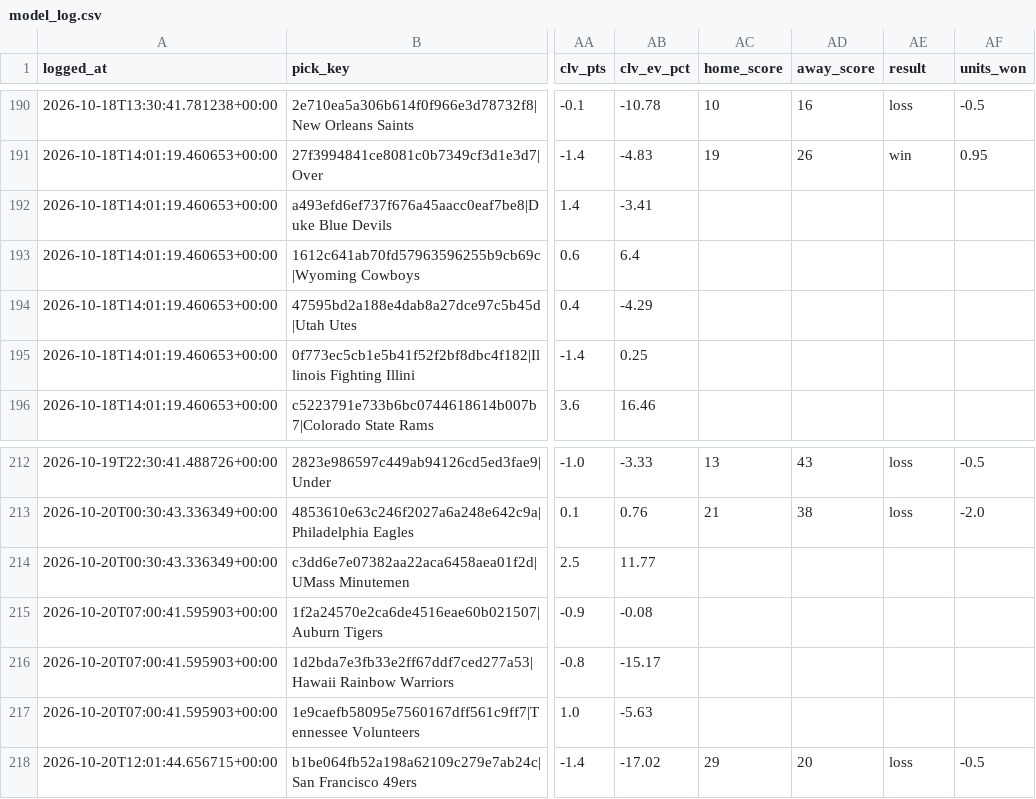
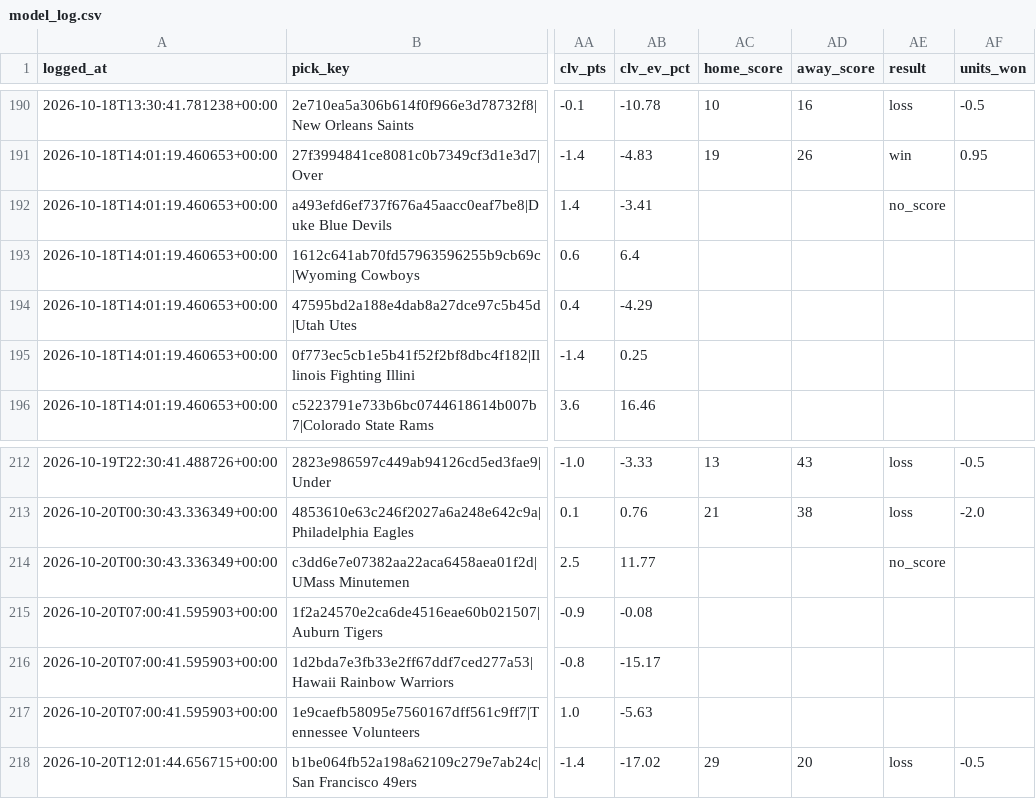
Before and after one commit to unclebuck20/betting-engine, a CSV file: data/picks/model_log.csv, drawn as a sheet; only a part is shown, gaps mark what is left out; the diff names each change by its address in the sheet, - before the commit and + after, or states it on an @@ line.

```diff
--- a/data/picks/model_log.csv
+++ b/data/picks/model_log.csv
-AE192 (result): (empty)
+AE192 (result): no_score
-AE214 (result): (empty)
+AE214 (result): no_score
```
Also changed, not shown: 15 other files.
